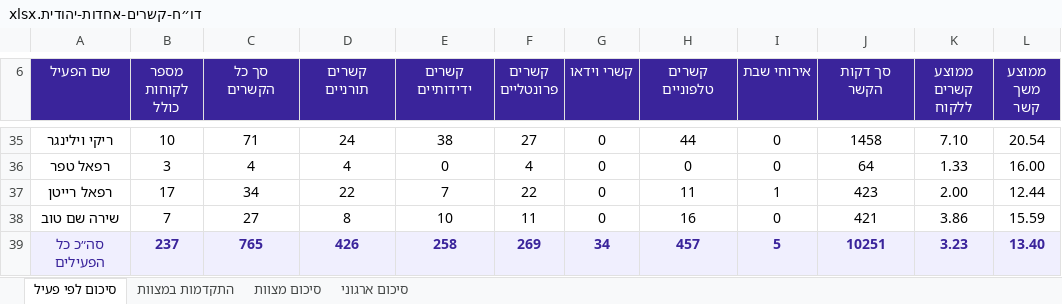
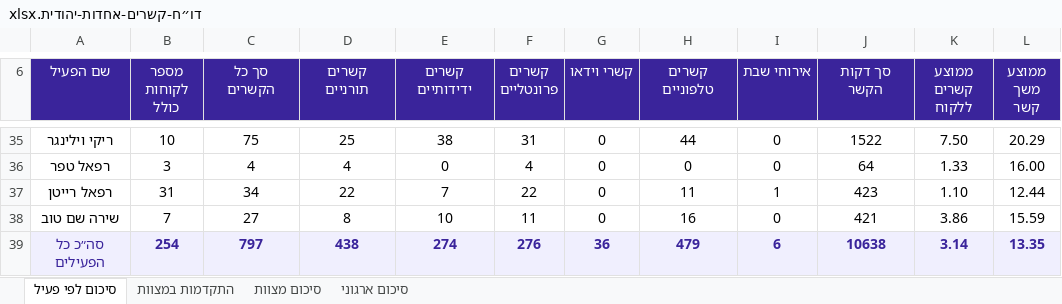
Before and after one commit to nadav-rgb/crm-final-app, an Excel workbook: reports/דו״ח-קשרים-אחדות-יהודית.xlsx, sheet סיכום לפי פעיל, drawn as a sheet; only a part is shown, gaps mark what is left out; values as stored, in another font and other column widths than the file's, no borders; the diff covers the shown part only; the diff names each change by its address in the sheet, - before the commit and + after, or states it on an @@ line.

```diff
--- a/reports/דו״ח-קשרים-אחדות-יהודית.xlsx (sheet סיכום לפי פעיל)
+++ b/reports/דו״ח-קשרים-אחדות-יהודית.xlsx (sheet סיכום לפי פעיל)
-C35 (סך כל הקשרים): 71
+C35 (סך כל הקשרים): 75
-D35 (קשרים תורניים): 24
+D35 (קשרים תורניים): 25
-F35 (קשרים פרונטליים): 27
+F35 (קשרים פרונטליים): 31
-J35 (סך דקות הקשר): 1458
+J35 (סך דקות הקשר): 1522
-K35 (ממוצע קשרים ללקוח): 7.10
+K35 (ממוצע קשרים ללקוח): 7.50
-L35 (ממוצע משך קשר): 20.54
+L35 (ממוצע משך קשר): 20.29
-B37 (מספר לקוחות כולל): 17
+B37 (מספר לקוחות כולל): 31
-K37 (ממוצע קשרים ללקוח): 2.00
+K37 (ממוצע קשרים ללקוח): 1.10
-B39 (מספר לקוחות כולל): 237
+B39 (מספר לקוחות כולל): 254
-C39 (סך כל הקשרים): 765
+C39 (סך כל הקשרים): 797
-D39 (קשרים תורניים): 426
+D39 (קשרים תורניים): 438
-E39 (קשרים ידידותיים): 258
+E39 (קשרים ידידותיים): 274
-F39 (קשרים פרונטליים): 269
+F39 (קשרים פרונטליים): 276
-G39 (קשרי וידאו): 34
+G39 (קשרי וידאו): 36
-H39 (קשרים טלפוניים): 457
+H39 (קשרים טלפוניים): 479
-I39 (אירוחי שבת): 5
+I39 (אירוחי שבת): 6
-J39 (סך דקות הקשר): 10251
+J39 (סך דקות הקשר): 10638
-K39 (ממוצע קשרים ללקוח): 3.23
+K39 (ממוצע קשרים ללקוח): 3.14
-L39 (ממוצע משך קשר): 13.40
+L39 (ממוצע משך קשר): 13.35
```
Also changed, not shown: 68 edited cells elsewhere in this sheet, sheet סיכום ארגוני, 6 other files.
